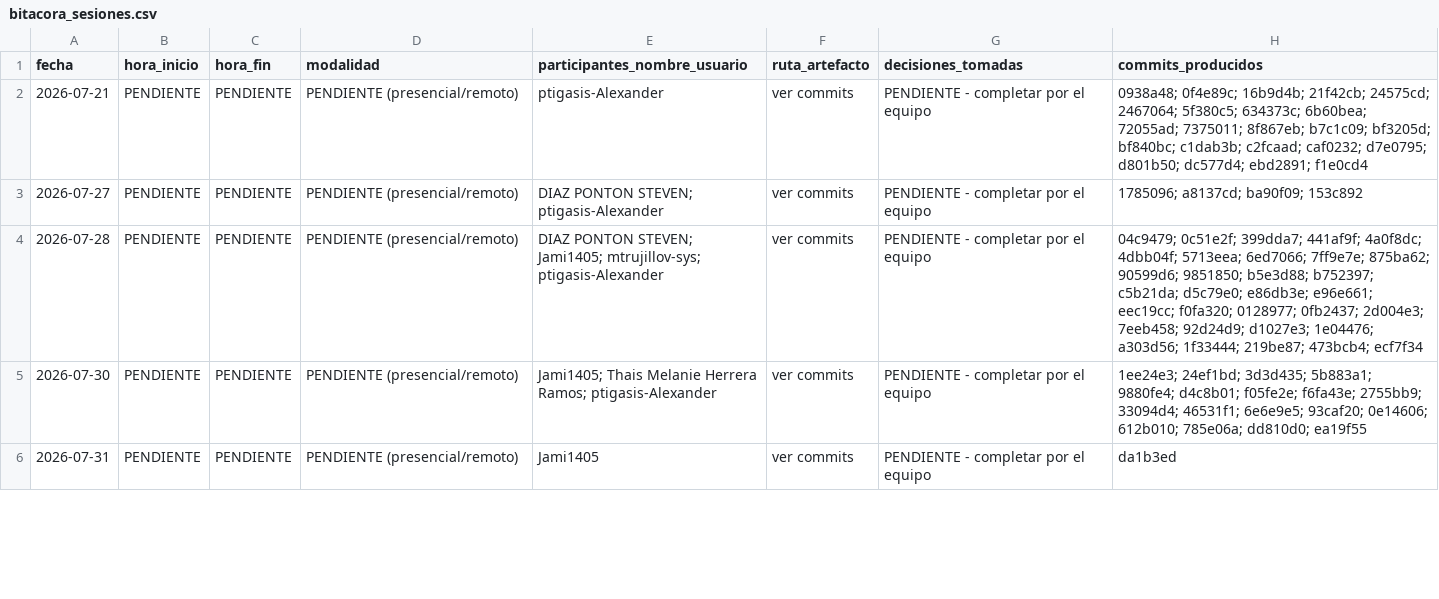
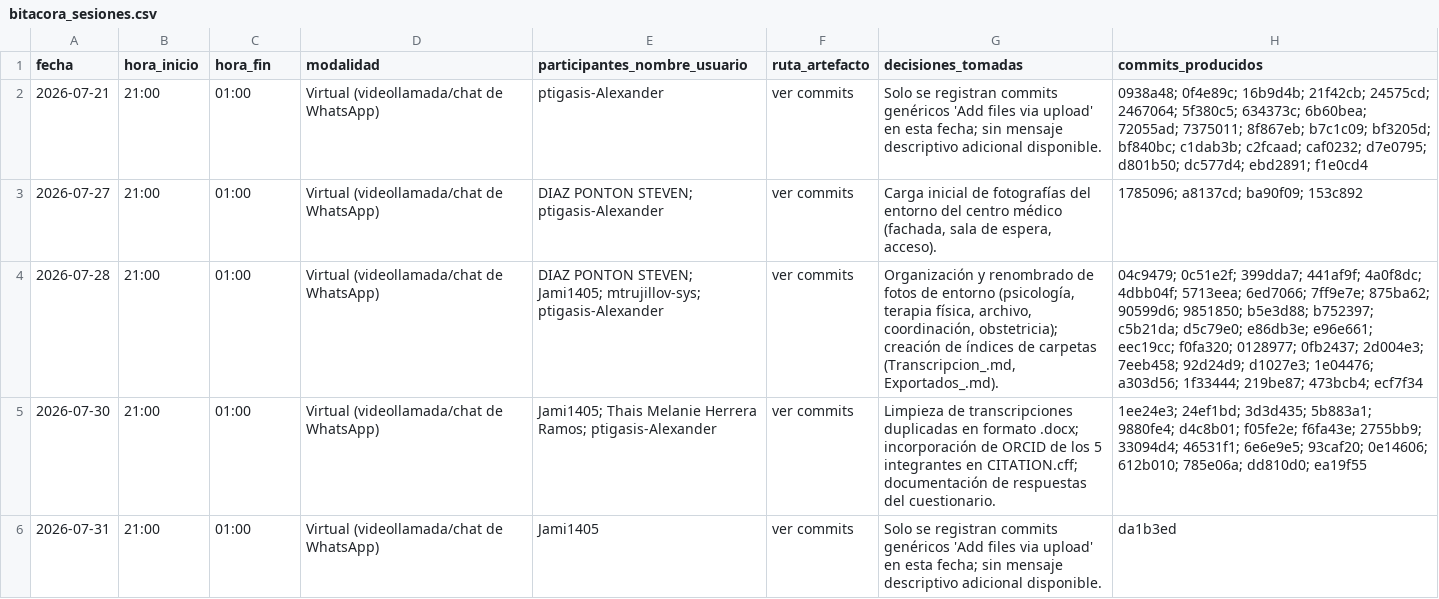
Before and after one commit to ptigasis-Alexander/MediCita_ISR401, a CSV file: 10_Autoria/bitacora_sesiones.csv, drawn as a sheet; only a part is shown; the diff covers the shown part only; the diff names each change by its address in the sheet, - before the commit and + after, or states it on an @@ line.

Commit message:
Actualización de la bitácora de sesiones
Updated session log with detailed entries including dates, times, modalities, participant names, artifact paths, decisions made, and produced commits.

```diff
--- a/10_Autoria/bitacora_sesiones.csv
+++ b/10_Autoria/bitacora_sesiones.csv
-B2:B6 (hora_inicio): PENDIENTE
+B2:B6 (hora_inicio): 21:00
-C2:C6 (hora_fin): PENDIENTE
+C2:C6 (hora_fin): 01:00
-D2:D6 (modalidad): PENDIENTE (presencial/remoto)
+D2:D6 (modalidad): Virtual (videollamada/chat de WhatsApp)
-G2 (decisiones_tomadas): PENDIENTE - completar por el equipo
+G2 (decisiones_tomadas): Solo se registran commits genéricos 'Add files via upload' en esta fecha; sin mensaje descriptivo adicional disponible.
-G3 (decisiones_tomadas): PENDIENTE - completar por el equipo
+G3 (decisiones_tomadas): Carga inicial de fotografías del entorno del centro médico (fachada, sala de espera, acceso).
-G4 (decisiones_tomadas): PENDIENTE - completar por el equipo
+G4 (decisiones_tomadas): Organización y renombrado de fotos de entorno (psicología, terapia física, archivo, coordinación, obstetricia); creación de índices de carpetas (Transcripcion_.md, Exportados_.md).
-G5 (decisiones_tomadas): PENDIENTE - completar por el equipo
+G5 (decisiones_tomadas): Limpieza de transcripciones duplicadas en formato .docx; incorporación de ORCID de los 5 integrantes en CITATION.cff; documentación de respuestas del cuestionario.
-G6 (decisiones_tomadas): PENDIENTE - completar por el equipo
+G6 (decisiones_tomadas): Solo se registran commits genéricos 'Add files via upload' en esta fecha; sin mensaje descriptivo adicional disponible.
```
Also changed, not shown: 3 added rows and 47 edited cells elsewhere in this file.
